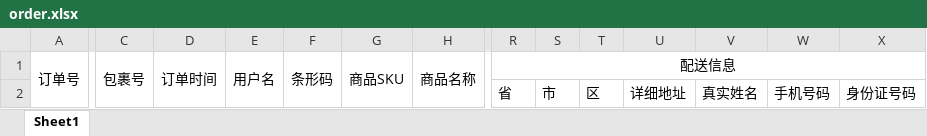
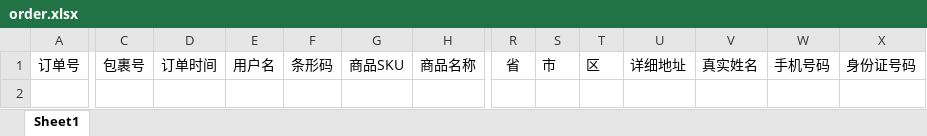
Before and after one commit to jin123456bat/weigou, an Excel workbook: extends/PHPExcel/order.xlsx, sheet Sheet1, drawn as a sheet; only a part is shown, gaps mark what is left out; values as stored, in another font and other column widths than the file's, no borders; rows hold the shown columns only; the diff covers the shown part only; the diff names each change by its address in the sheet, - before the commit and + after, or states it on an @@ line.

```diff
--- a/extends/PHPExcel/order.xlsx (sheet Sheet1)
+++ b/extends/PHPExcel/order.xlsx (sheet Sheet1)
-A1:A2 merged
-C1:C2 merged
-D1:D2 merged
-E1:E2 merged
-F1:F2 merged
-G1:G2 merged
-H1:H2 merged
-R1: 配送信息
+R1: 省
-R1:X1 merged
-S1: (empty)
+S1: 市
-T1: (empty)
+T1: 区
-U1: (empty)
+U1: 详细地址
-V1: (empty)
+V1: 真实姓名
-W1: (empty)
+W1: 手机号码
-X1: (empty)
+X1: 身份证号码
-row 2:  |  |  |  |  |  |  | 省 | 市 | 区 | 详细地址 | 真实姓名 | 手机号码 | 身份证号码
```
Also changed, not shown: merged cells elsewhere in this sheet, 1 other file.
